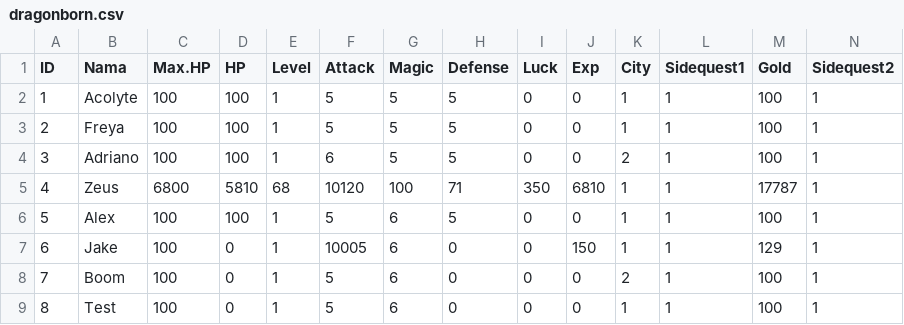
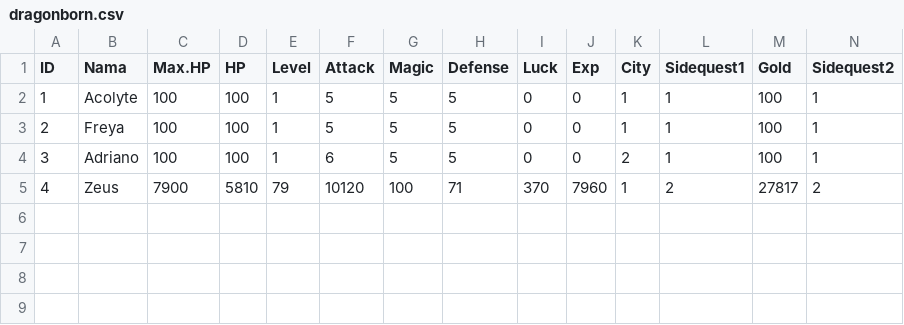
Before and after one commit to alifsyr/Project, a CSV file: data/dragonborn.csv, drawn as a sheet.

```diff
--- a/data/dragonborn.csv
+++ b/data/dragonborn.csv
@@ -4,6 +4,2 @@ ID,Nama,Max.HP,HP,Level,Attack,Magic,Defense,Luck,Exp,City,Sidequest1,Gold,Sideq
 3,Adriano,100,100,1,6,5,5,0,0,2,1,100,1
-4,Zeus,6800,5810,68,10120,100,71,350,6810,1,1,17787,1
-5,Alex,100,100,1,5,6,5,0,0,1,1,100,1
-6,Jake,100,0,1,10005,6,0,0,150,1,1,129,1
-7,Boom,100,0,1,5,6,0,0,0,2,1,100,1
-8,Test,100,0,1,5,6,0,0,0,1,1,100,1
+4,Zeus,7900,5810,79,10120,100,71,370,7960,1,2,27817,2
```
Also changed, not shown: 1 other file.
